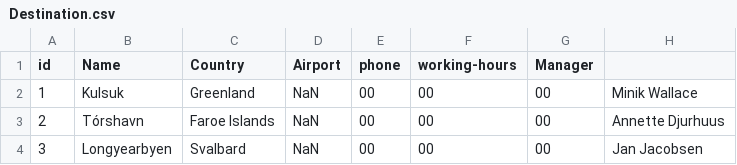
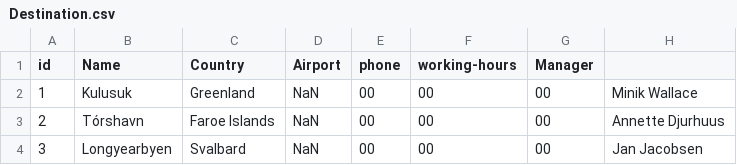
Before and after one commit to lsig/NaNairverkefni, a CSV file: NaN_Program/CSV_Files/Destination.csv, drawn as a sheet.

```diff
--- a/NaN_Program/CSV_Files/Destination.csv
+++ b/NaN_Program/CSV_Files/Destination.csv
@@ -1,3 +1,3 @@
 id,Name,Country,Airport,phone,working-hours,Manager
-1,Kulsuk,Greenland,NaN,00,00,00,Minik Wallace
+1,Kulusuk,Greenland,NaN,00,00,00,Minik Wallace
 2,Tórshavn,Faroe Islands,NaN,00,00,00,Annette Djurhuus
```
Also changed, not shown: NaN_Program/CSV_Files/Contractor.csv, NaN_Program/CSV_Files/Employee.csv, 1 other file.
